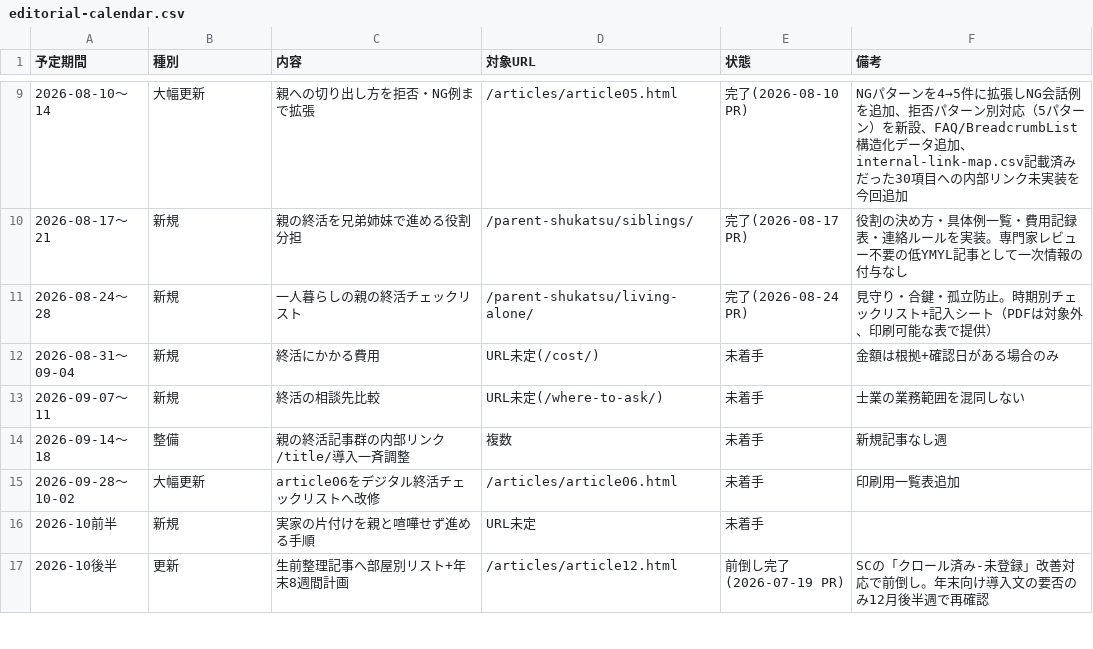
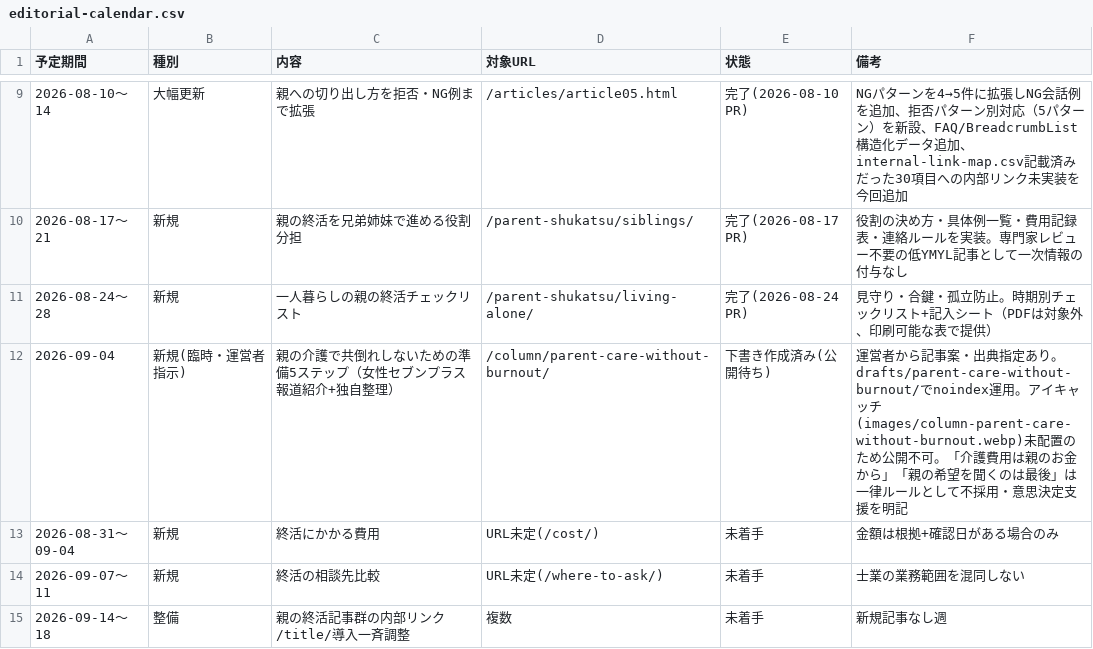
Before and after one commit to tfqys680-jpg/shukatsu-site, a CSV file: docs/seo/editorial-calendar.csv, drawn as a sheet; only a part is shown, gaps mark what is left out; the shorter side is filled out with more unchanged rows.

```diff
--- a/docs/seo/editorial-calendar.csv
+++ b/docs/seo/editorial-calendar.csv
@@ -11,2 +11,3 @@
 2026-08-24〜28,新規,一人暮らしの親の終活チェックリスト,/parent-shukatsu/living-alone/,完了(2026-08-24 PR),見守り・合鍵・孤立防止。時期別チェックリスト+記入シート（PDFは対象外、印刷可能な表で提供）
+2026-09-04,新規(臨時・運営者指示),親の介護で共倒れしないための準備5ステップ（女性セブンプラス報道紹介+独自整理）,/column/parent-care-without-burnout/,下書き作成済み(公開待ち),運営者から記事案・出典指定あり。drafts/parent-care-without-burnout/でnoindex運用。アイキャッチ(images/column-parent-care-without-burnout.webp)未配置のため公開不可。「介護費用は親のお金から」「親の希望を聞くのは最後」は一律ルールとして不採用・意思決定支援を明記
 2026-08-31〜09-04,新規,終活にかかる費用,URL未定(/cost/),未着手,金額は根拠+確認日がある場合のみ
```
Also changed, not shown: docs/seo/content-inventory.csv, 5 other files.
